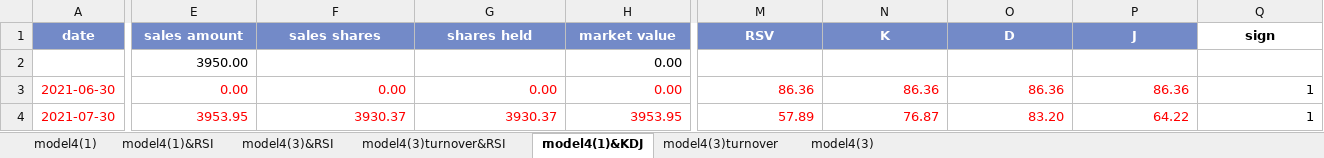
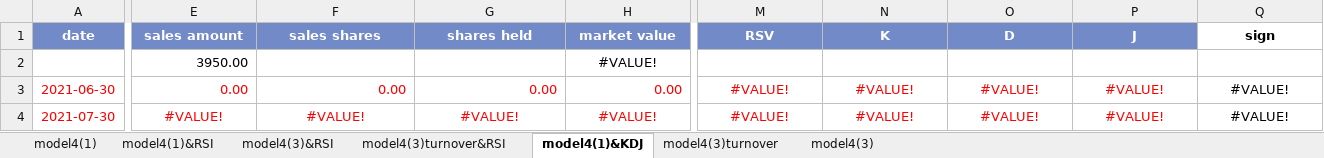
Before and after one commit to laienwei/valuationquan, an Excel workbook: lai/valuationquan/szseinnovation100ETF/szseinnovation100ETFmodel4(RSI&KDJ).xlsx, sheet model4(1)&KDJ, drawn as a sheet; only a part is shown, gaps mark what is left out; values as stored, in another font and other column widths than the file's, no borders; charts and pictures and conditional formats not drawn; the diff covers the shown part only; the diff names each change by its address in the sheet, - before the commit and + after, or states it on an @@ line.

Commit message:
for newtag

```diff
--- a/lai/valuationquan/szseinnovation100ETF/szseinnovation100ETFmodel4(RSI&KDJ).xlsx (sheet model4(1)&KDJ)
+++ b/lai/valuationquan/szseinnovation100ETF/szseinnovation100ETFmodel4(RSI&KDJ).xlsx (sheet model4(1)&KDJ)
-H2 (market value): 0.00
+H2 (market value): #VALUE!
-H2 alignment: right
+H2 alignment: center
-M3 (RSV): 86.36
+M3 (RSV): #VALUE!
-M3:Q3 alignment: right
+M3:Q3 alignment: center
-N3 (K): 86.36
+N3 (K): #VALUE!
-O3 (D): 86.36
+O3 (D): #VALUE!
-P3 (J): 86.36
+P3 (J): #VALUE!
-Q3:Q4 (sign): 1
+Q3:Q4 (sign): #VALUE!
-E4 (sales amount): 3953.95
+E4 (sales amount): #VALUE!
-E4:Q4 alignment: right
+E4:Q4 alignment: center
-F4 (sales shares): 3930.37
+F4 (sales shares): #VALUE!
-G4 (shares held): 3930.37
+G4 (shares held): #VALUE!
-H4 (market value): 3953.95
+H4 (market value): #VALUE!
-M4 (RSV): 57.89
+M4 (RSV): #VALUE!
-N4 (K): 76.87
+N4 (K): #VALUE!
-O4 (D): 83.20
+O4 (D): #VALUE!
-P4 (J): 64.22
+P4 (J): #VALUE!
```
Also changed, not shown: 277 edited cells and cell formats elsewhere in this sheet, sheet model4(3)&RSI, sheet model4(1)&RSI, sheet model4(3)turnover&RSI, charts or pictures.
